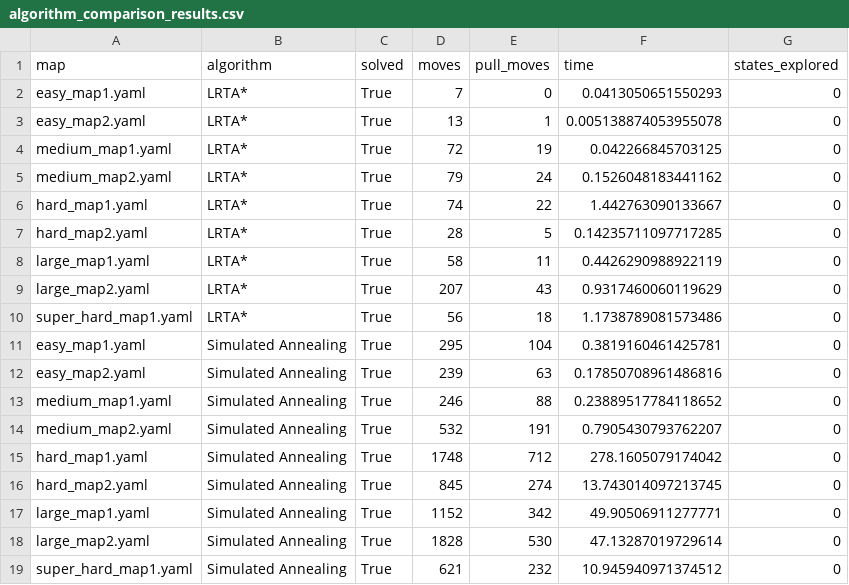
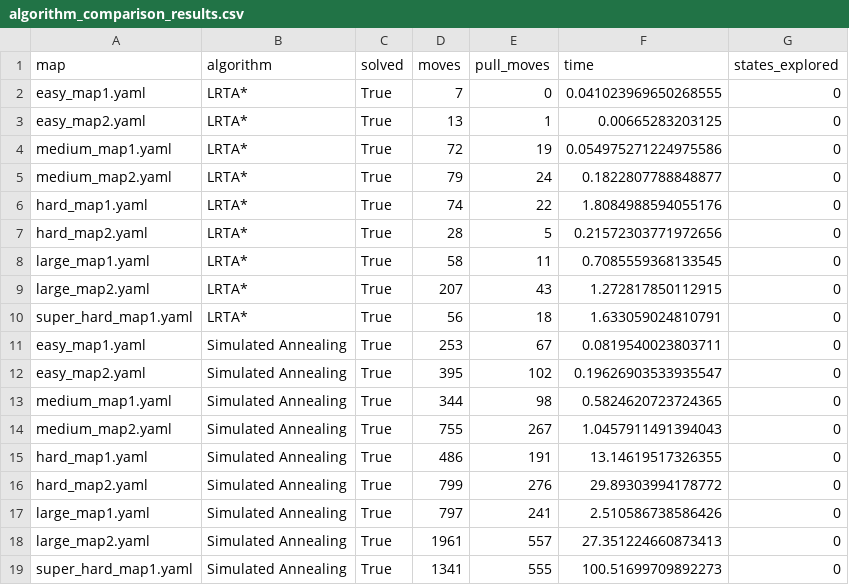
Before and after one commit to denboba/sokoban_AI, a CSV file: algorithm_comparison_results.csv, drawn as a sheet.

```diff
--- a/algorithm_comparison_results.csv
+++ b/algorithm_comparison_results.csv
@@ -1,19 +1,19 @@
 map,algorithm,solved,moves,pull_moves,time,states_explored
-easy_map1.yaml,LRTA*,True,7,0,0.0413050651550293,0
-easy_map2.yaml,LRTA*,True,13,1,0.005138874053955078,0
-medium_map1.yaml,LRTA*,True,72,19,0.042266845703125,0
-medium_map2.yaml,LRTA*,True,79,24,0.1526048183441162,0
-hard_map1.yaml,LRTA*,True,74,22,1.442763090133667,0
-hard_map2.yaml,LRTA*,True,28,5,0.14235711097717285,0
-large_map1.yaml,LRTA*,True,58,11,0.4426290988922119,0
-large_map2.yaml,LRTA*,True,207,43,0.9317460060119629,0
-super_hard_map1.yaml,LRTA*,True,56,18,1.1738789081573486,0
-easy_map1.yaml,Simulated Annealing,True,295,104,0.3819160461425781,0
-easy_map2.yaml,Simulated Annealing,True,239,63,0.17850708961486816,0
-medium_map1.yaml,Simulated Annealing,True,246,88,0.23889517784118652,0
-medium_map2.yaml,Simulated Annealing,True,532,191,0.7905430793762207,0
-hard_map1.yaml,Simulated Annealing,True,1748,712,278.1605079174042,0
-hard_map2.yaml,Simulated Annealing,True,845,274,13.743014097213745,0
-large_map1.yaml,Simulated Annealing,True,1152,342,49.90506911277771,0
-large_map2.yaml,Simulated Annealing,True,1828,530,47.13287019729614,0
-super_hard_map1.yaml,Simulated Annealing,True,621,232,10.945940971374512,0
+easy_map1.yaml,LRTA*,True,7,0,0.041023969650268555,0
+easy_map2.yaml,LRTA*,True,13,1,0.00665283203125,0
+medium_map1.yaml,LRTA*,True,72,19,0.054975271224975586,0
+medium_map2.yaml,LRTA*,True,79,24,0.1822807788848877,0
+hard_map1.yaml,LRTA*,True,74,22,1.8084988594055176,0
+hard_map2.yaml,LRTA*,True,28,5,0.21572303771972656,0
+large_map1.yaml,LRTA*,True,58,11,0.7085559368133545,0
+large_map2.yaml,LRTA*,True,207,43,1.272817850112915,0
+super_hard_map1.yaml,LRTA*,True,56,18,1.633059024810791,0
+easy_map1.yaml,Simulated Annealing,True,253,67,0.0819540023803711,0
+easy_map2.yaml,Simulated Annealing,True,395,102,0.19626903533935547,0
+medium_map1.yaml,Simulated Annealing,True,344,98,0.5824620723724365,0
+medium_map2.yaml,Simulated Annealing,True,755,267,1.0457911491394043,0
+hard_map1.yaml,Simulated Annealing,True,486,191,13.14619517326355,0
+hard_map2.yaml,Simulated Annealing,True,799,276,29.89303994178772,0
+large_map1.yaml,Simulated Annealing,True,797,241,2.510586738586426,0
+large_map2.yaml,Simulated Annealing,True,1961,557,27.351224660873413,0
+super_hard_map1.yaml,Simulated Annealing,True,1341,555,100.51699709892273,0
```
Also changed, not shown: 44 other files.
